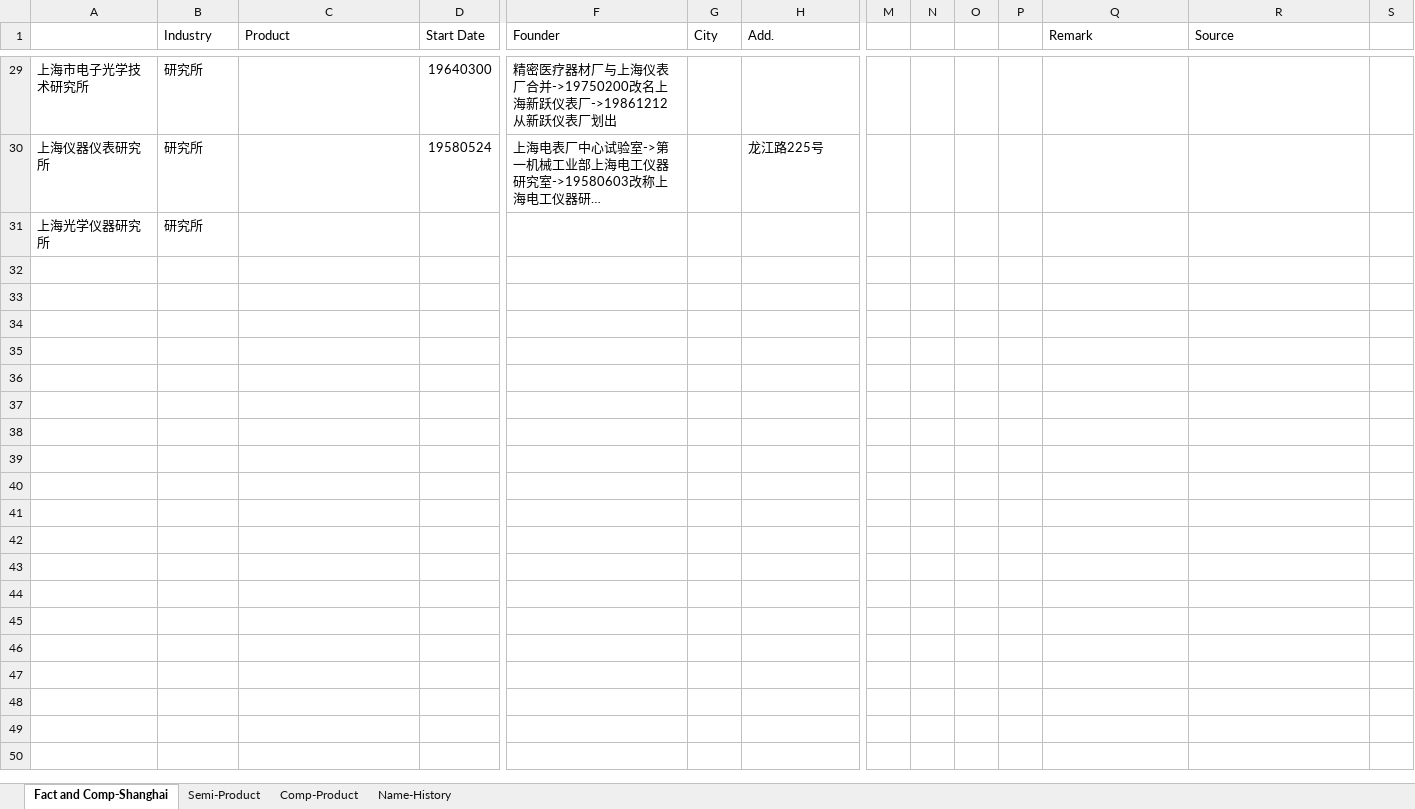
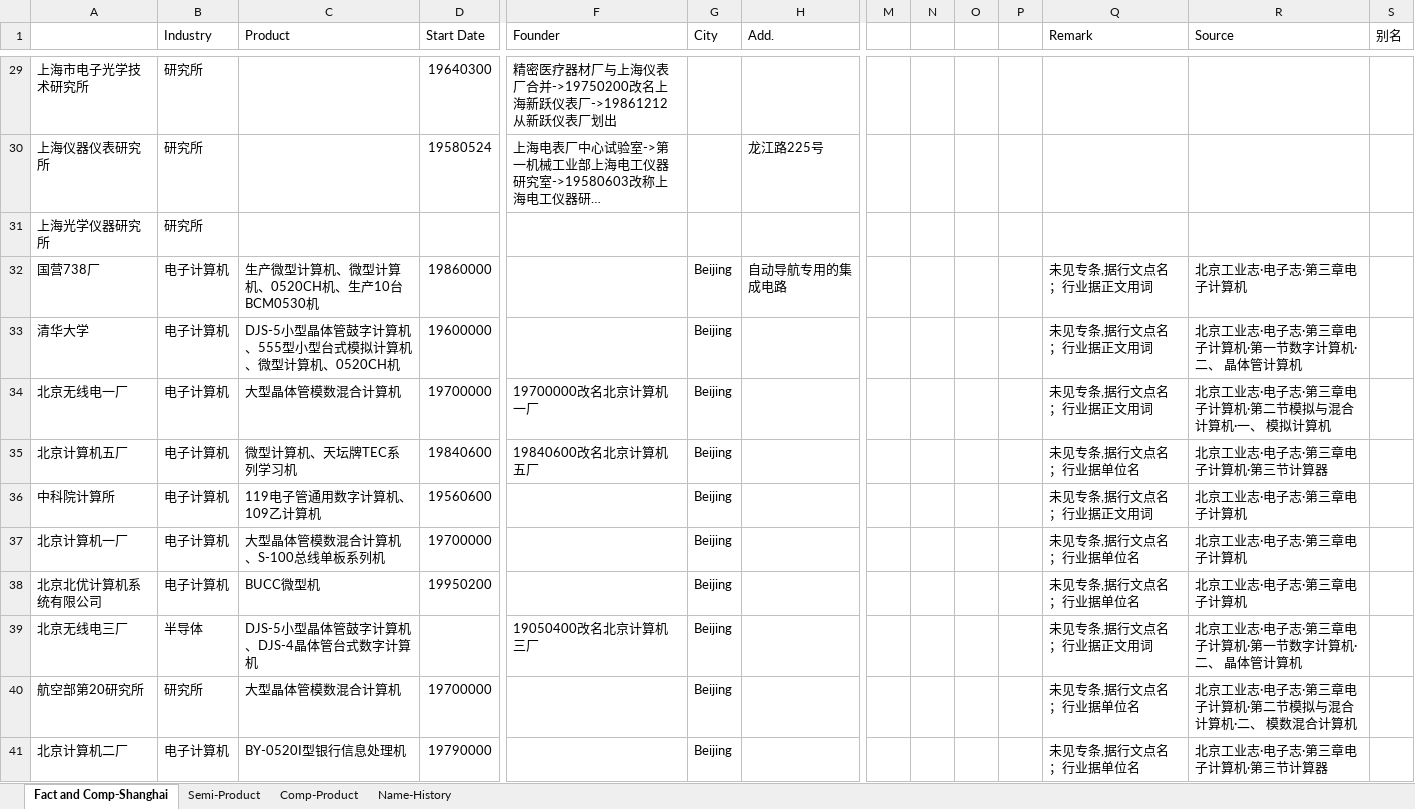
Before and after one commit to gantai/Electronic_industry_CN_Map, an Excel workbook: CN_Electronic_Industry.xlsx, sheet Fact and Comp-Shanghai, drawn as a sheet; only a part is shown, gaps mark what is left out; long unchanged cells end in …; values as stored, in another font and other column widths than the file's, no borders; rows hold the shown columns only; the diff covers the shown part only; the diff names each change by its address in the sheet, - before the commit and + after, or states it on an @@ line.

Commit message:
补录 《北京工业志·电子志》2001 第三章

```diff
--- a/CN_Electronic_Industry.xlsx (sheet Fact and Comp-Shanghai)
+++ b/CN_Electronic_Industry.xlsx (sheet Fact and Comp-Shanghai)
-S1: (empty)
+S1: 别名
+row 32: 国营738厂 | 电子计算机 | 生产微型计算机、微型计算机、0520CH机、生产10台BCM0530机 | 19860000 |  | Beijing | 自动导航专用的集成电路 |  |  |  |  | 未见专条,据行文点名；行业据正文用词 | 北京工业志·电子志·第三章电子计算机
+row 33: 清华大学 | 电子计算机 | DJS-5小型晶体管鼓字计算机、555型小型台式模拟计算机、微型计算机、0520CH机 | 19600000 |  | Beijing |  |  |  |  |  | 未见专条,据行文点名；行业据正文用词 | 北京工业志·电子志·第三章电子计算机·第一节数字计算机·二、 晶体管计算机
+row 34: 北京无线电一厂 | 电子计算机 | 大型晶体管模数混合计算机 | 19700000 | 19700000改名北京计算机一厂 | Beijing |  |  |  |  |  | 未见专条,据行文点名；行业据正文用词 | 北京工业志·电子志·第三章电子计算机·第二节模拟与混合计算机·一、 模拟计算机
+row 35: 北京计算机五厂 | 电子计算机 | 微型计算机、天坛牌TEC系列学习机 | 19840600 | 19840600改名北京计算机五厂 | Beijing |  |  |  |  |  | 未见专条,据行文点名；行业据单位名 | 北京工业志·电子志·第三章电子计算机·第三节计算器
+row 36: 中科院计算所 | 电子计算机 | 119电子管通用数字计算机、109乙计算机 | 19560600 |  | Beijing |  |  |  |  |  | 未见专条,据行文点名；行业据正文用词 | 北京工业志·电子志·第三章电子计算机
+row 37: 北京计算机一厂 | 电子计算机 | 大型晶体管模数混合计算机、S-100总线单板系列机 | 19700000 |  | Beijing |  |  |  |  |  | 未见专条,据行文点名；行业据单位名 | 北京工业志·电子志·第三章电子计算机
+row 38: 北京北优计算机系统有限公司 | 电子计算机 | BUCC微型机 | 19950200 |  | Beijing |  |  |  |  |  | 未见专条,据行文点名；行业据单位名 | 北京工业志·电子志·第三章电子计算机
+row 39: 北京无线电三厂 | 半导体 | DJS-5小型晶体管鼓字计算机、DJS-4晶体管台式数字计算机 |  | 19050400改名北京计算机三厂 | Beijing |  |  |  |  |  | 未见专条,据行文点名；行业据正文用词 | 北京工业志·电子志·第三章电子计算机·第一节数字计算机·二、 晶体管计算机
+row 40: 航空部第20研究所 | 研究所 | 大型晶体管模数混合计算机 | 19700000 |  | Beijing |  |  |  |  |  | 未见专条,据行文点名；行业据单位名 | 北京工业志·电子志·第三章电子计算机·第二节模拟与混合计算机·二、 模数混合计算机
+row 41: 北京计算机二厂 | 电子计算机 | BY-0520I型银行信息处理机 | 19790000 |  | Beijing |  |  |  |  |  | 未见专条,据行文点名；行业据单位名 | 北京工业志·电子志·第三章电子计算机·第三节计算器
```
Also changed, not shown: 81 added rows elsewhere in this sheet, sheet Comp-Product, sheet Name-History, sheet Semi-Product, 2 other files.
